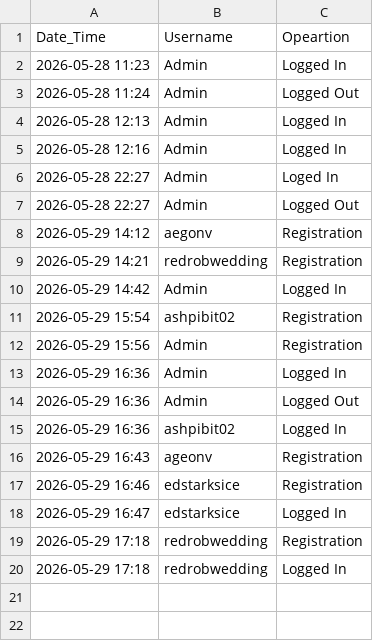
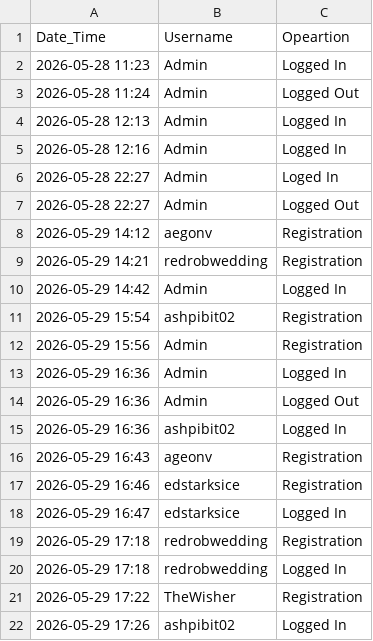
Before and after one commit to AshPiBit02/java-engineering-lab, a CSV file: Phase 3/Implementations/Login Page/DataFiles/logs.csv, drawn as a sheet; the diff names each change by its address in the sheet, - before the commit and + after, or states it on an @@ line.

```diff
--- a/Phase 3/Implementations/Login Page/DataFiles/logs.csv
+++ b/Phase 3/Implementations/Login Page/DataFiles/logs.csv
+row 21: 2026-05-29 17:22 | TheWisher | Registration
+row 22: 2026-05-29 17:26 | ashpibit02 | Logged In
```
Also changed, not shown: Phase 3/Implementations/Login Page/DataFiles/registeredUsers.csv, Phase 3/Implementations/Login Page/DataFiles/user_pass.csv, 2 other files.
